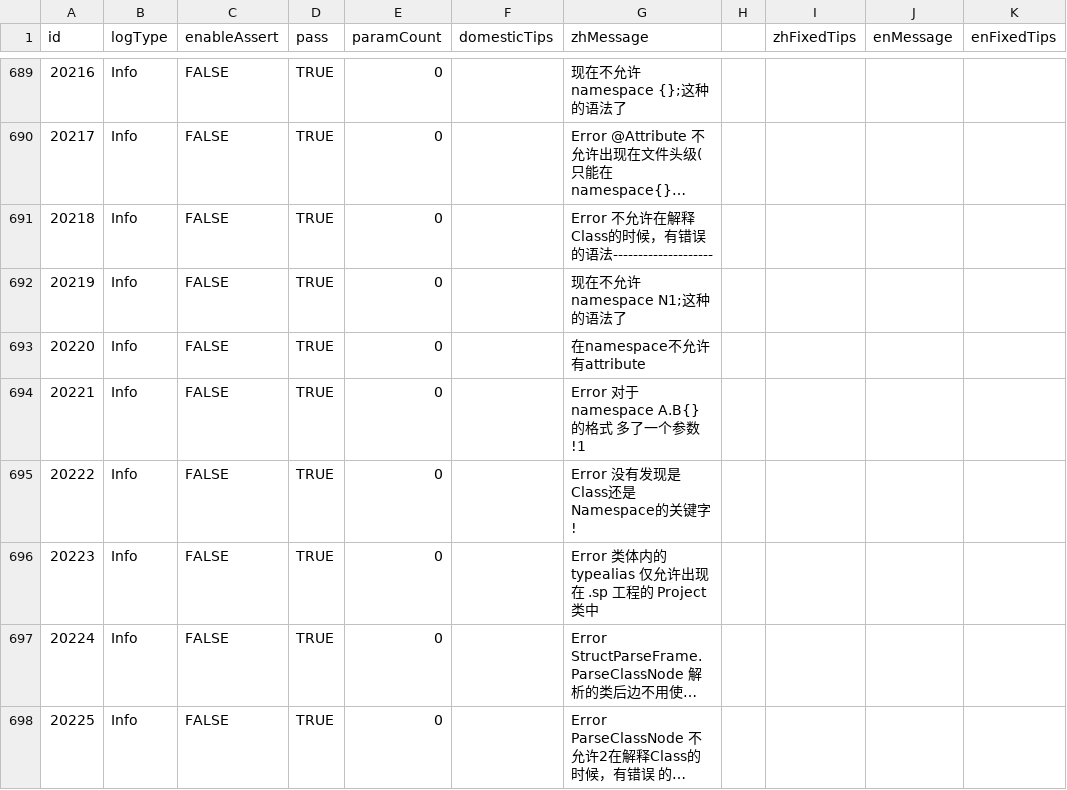
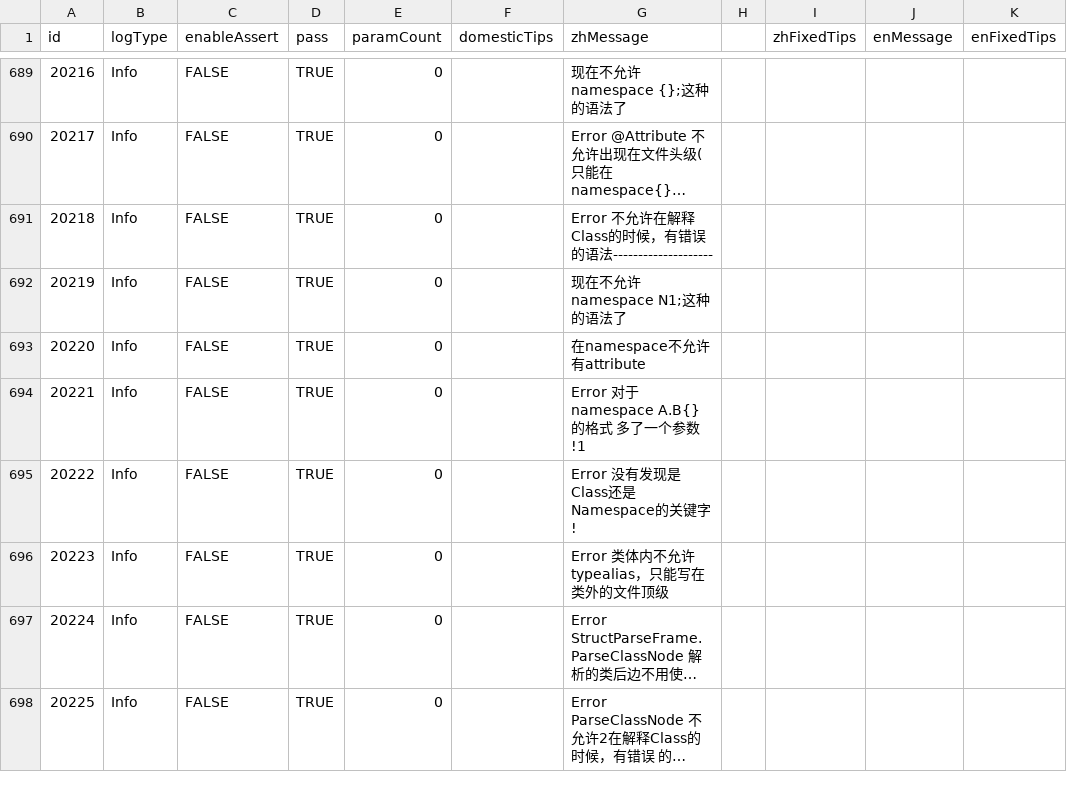
Before and after one commit to kamaba/simple_language, a CSV file: source/Front/Log/ErrorDefinitions.csv, drawn as a sheet; only a part is shown, gaps mark what is left out; long unchanged cells end in …; the diff names each change by its address in the sheet, - before the commit and + after, or states it on an @@ line.

```diff
--- a/source/Front/Log/ErrorDefinitions.csv
+++ b/source/Front/Log/ErrorDefinitions.csv
-G696 (zhMessage): Error 类体内的 typealias 仅允许出现在 .sp 工程的 Project 类中
+G696 (zhMessage): Error 类体内不允许 typealias，只能写在类外的文件顶级
```
Also changed, not shown: 6 other files.
